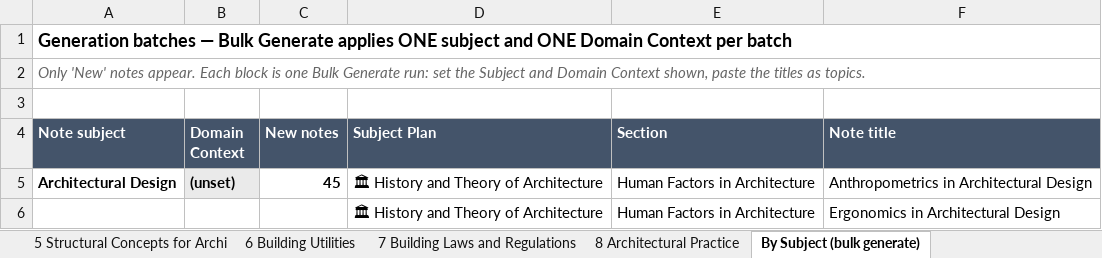
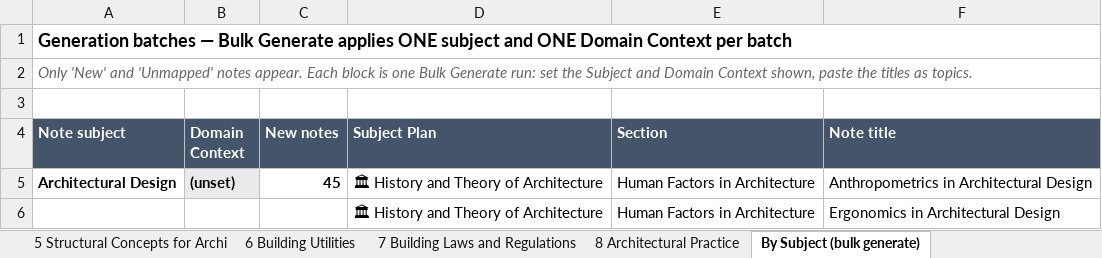
Before and after one commit to einarjohnlagera/study-snap, an Excel workbook: docs/curriculum/ale-comprehensive-review-target-shape.xlsx, sheet By Subject (bulk generate), drawn as a sheet; only a part is shown; values as stored, in another font and other column widths than the file's, no borders; the diff names each change by its address in the sheet, - before the commit and + after, or states it on an @@ line.

```diff
--- a/docs/curriculum/ale-comprehensive-review-target-shape.xlsx (sheet By Subject (bulk generate))
+++ b/docs/curriculum/ale-comprehensive-review-target-shape.xlsx (sheet By Subject (bulk generate))
-A2 (Note subject): Only 'New' notes appear.…
+A2 (Note subject): Only 'New' and 'Unmapped' notes appear.…
```
Also changed, not shown: sheet Overview, 6 other files.
